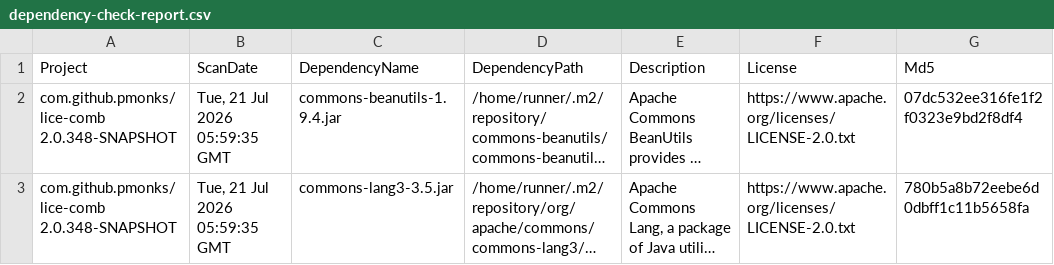
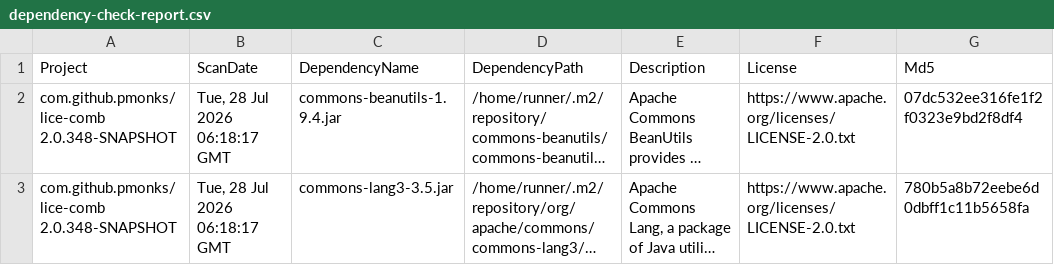
Before and after one commit to pmonks/lice-comb, a CSV file: nvd/dependency-check-report.csv, drawn as a sheet; only a part is shown; long unchanged cells end in …; the diff names each change by its address in the sheet, - before the commit and + after, or states it on an @@ line.

```diff
--- a/nvd/dependency-check-report.csv
+++ b/nvd/dependency-check-report.csv
-B2:B3 (ScanDate): Tue, 21 Jul 2026 05:59:35 GMT
+B2:B3 (ScanDate): Tue, 28 Jul 2026 06:18:17 GMT
```
Also changed, not shown: 8 other files.
